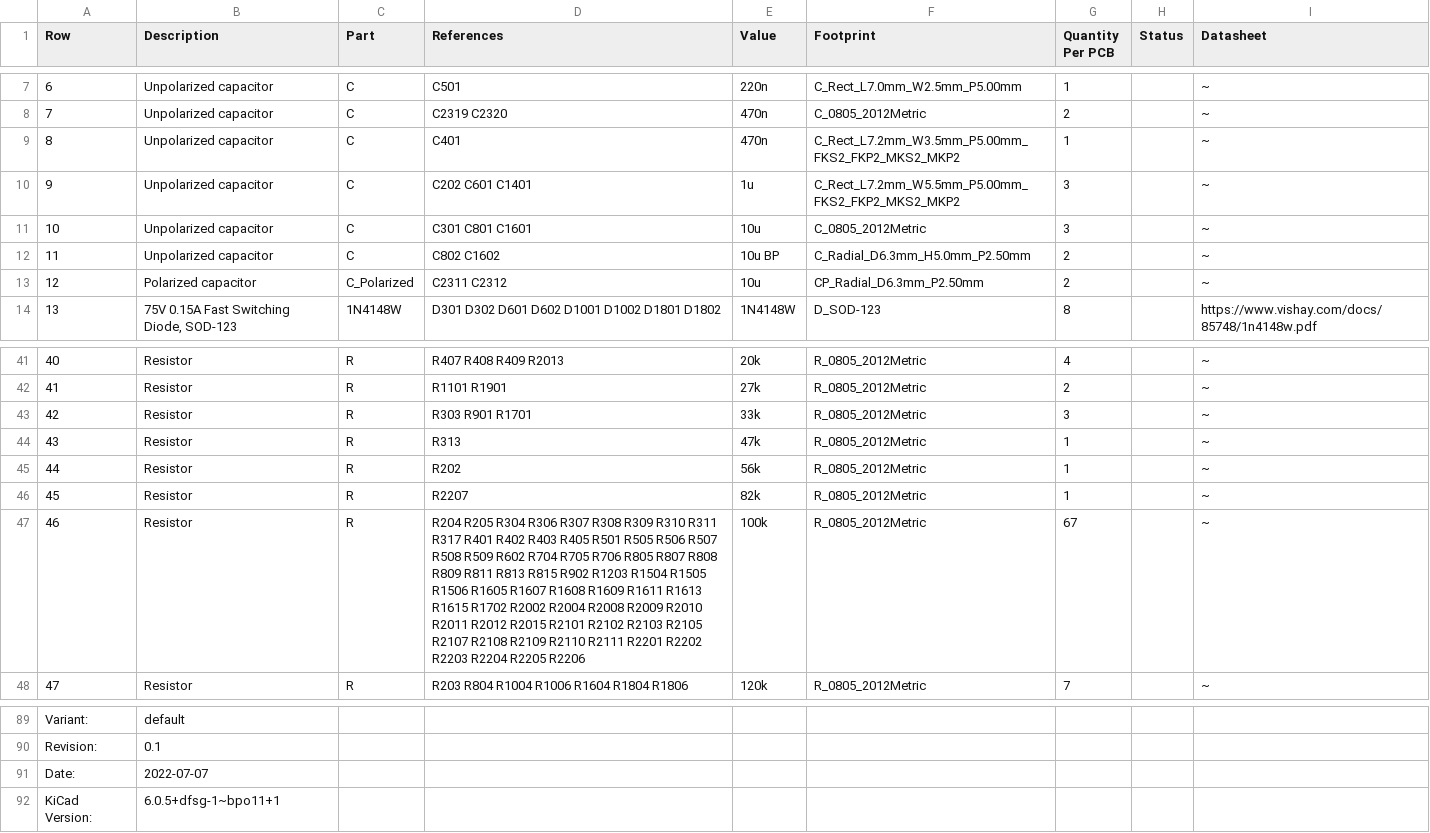
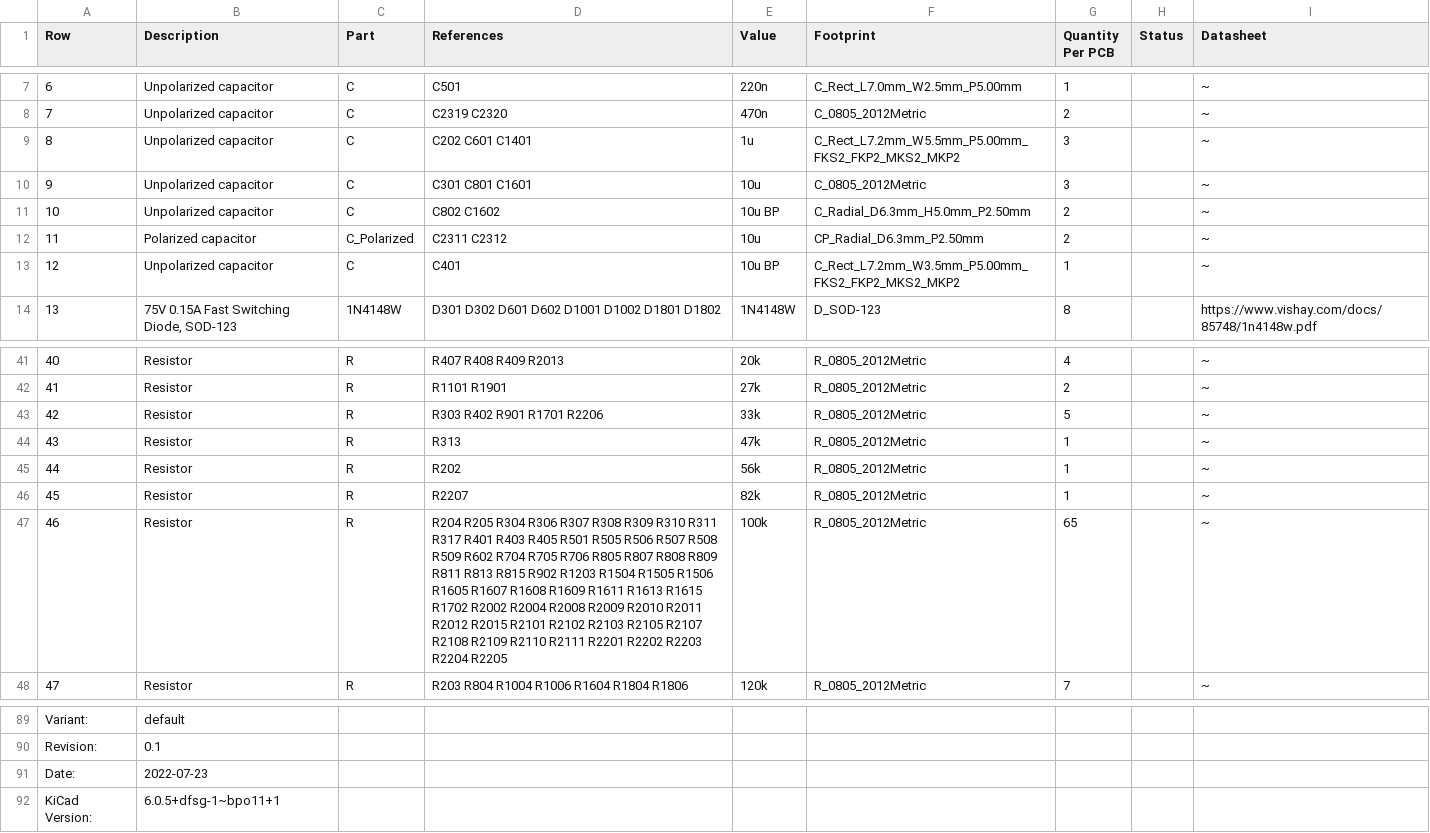
Before and after one commit to JordanAceto/josh_Ox_ribbon_synth, a CSV file: circuit_boards/main_VCO_board/docs/BOM/main_VCO_board-bom.csv, drawn as a sheet; only a part is shown, gaps mark what is left out; removed rows and columns are numbered as before the commit, all else as after; the diff names each change by its address in the sheet, - before the commit and + after, or states it on an @@ line.

Commit message:
Increase linear FM gain on main VCO board

```diff
--- a/circuit_boards/main_VCO_board/docs/BOM/main_VCO_board-bom.csv
+++ b/circuit_boards/main_VCO_board/docs/BOM/main_VCO_board-bom.csv
-row 9: 8 | Unpolarized capacitor | C | C401 | 470n | C_Rect_L7.2mm_W3.5mm_P5.00mm_FKS2_FKP2_MKS2_MKP2 | 1 |  | ~
@@ column A (Row) renumbered between rows 9 and 12 @@
+row 13: 12 | Unpolarized capacitor | C | C401 | 10u BP | C_Rect_L7.2mm_W3.5mm_P5.00mm_FKS2_FKP2_MKS2_MKP2 | 1 |  | ~
-D43 (References): R303 R901 R1701
+D43 (References): R303 R402 R901 R1701 R2206
-G43 (Quantity Per PCB): 3
+G43 (Quantity Per PCB): 5
-D47 (References): …R317 R401 R402 R403 R405 R501 R505 R506 R507 R508 R509 R602 R704 R705 R706 R805 R807 R808 R809 R811 R813 R815 R902 R1203 R1504 R1505 R1506 R1605 R1607 R1608 R1609 R1611 R1613 R1615 R1702 R2002 R2004 R2008 R2009 R2010 R2011 R2012 R2015 R2101 R2102 R2103 R2105 R2107 R2108 R2109 R2110 R2111 R2201 R2202 R2203 R2204 R2205 R2206
+D47 (References): …R317 R401 R403 R405 R501 R505 R506 R507 R508 R509 R602 R704 R705 R706 R805 R807 R808 R809 R811 R813 R815 R902 R1203 R1504 R1505 R1506 R1605 R1607 R1608 R1609 R1611 R1613 R1615 R1702 R2002 R2004 R2008 R2009 R2010 R2011 R2012 R2015 R2101 R2102 R2103 R2105 R2107 R2108 R2109 R2110 R2111 R2201 R2202 R2203 R2204 R2205
-G47 (Quantity Per PCB): 67
+G47 (Quantity Per PCB): 65
-B91 (Description): 2022-07-07
+B91 (Description): 2022-07-23
```
Also changed, not shown: 58 other files.
